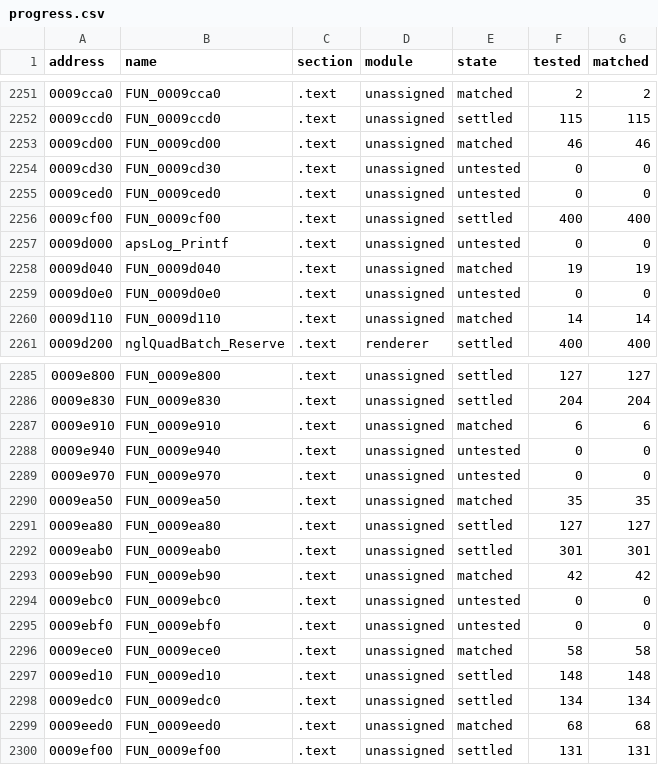
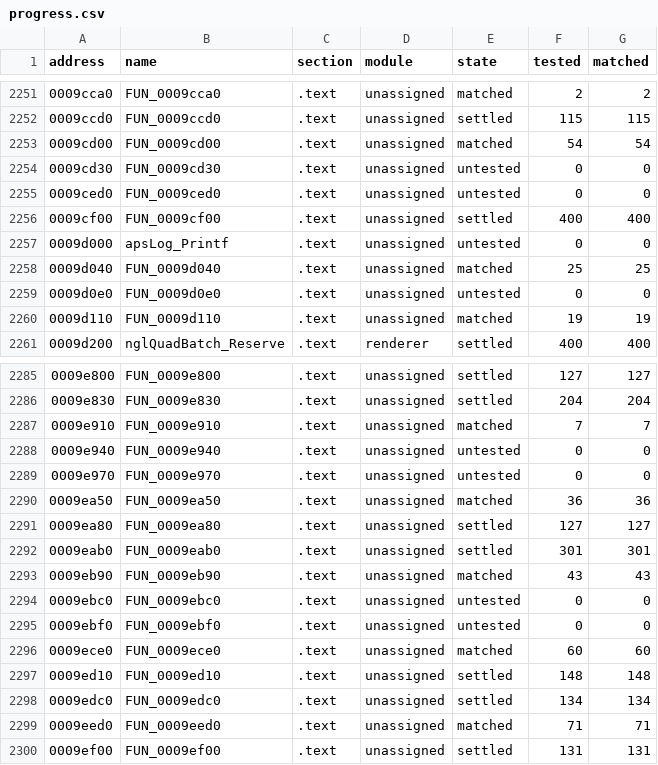
Before and after one commit to SmokeDoggy044/CoD2-BRO-Native-Loader, a CSV file: tools/data/progress.csv, drawn as a sheet; only a part is shown, gaps mark what is left out; the diff covers the shown part only.

```diff
--- a/tools/data/progress.csv
+++ b/tools/data/progress.csv
@@ -2252,3 +2252,3 @@ address,name,section,module,state,tested,matched
 0009ccd0,FUN_0009ccd0,.text,unassigned,settled,115,115
-0009cd00,FUN_0009cd00,.text,unassigned,matched,46,46
+0009cd00,FUN_0009cd00,.text,unassigned,matched,54,54
 0009cd30,FUN_0009cd30,.text,unassigned,untested,0,0
@@ -2257,5 +2257,5 @@ address,name,section,module,state,tested,matched
 0009d000,apsLog_Printf,.text,unassigned,untested,0,0
-0009d040,FUN_0009d040,.text,unassigned,matched,19,19
+0009d040,FUN_0009d040,.text,unassigned,matched,25,25
 0009d0e0,FUN_0009d0e0,.text,unassigned,untested,0,0
-0009d110,FUN_0009d110,.text,unassigned,matched,14,14
+0009d110,FUN_0009d110,.text,unassigned,matched,19,19
 0009d200,nglQuadBatch_Reserve,.text,renderer,settled,400,400
@@ -2286,15 +2286,15 @@ address,name,section,module,state,tested,matched
 0009e830,FUN_0009e830,.text,unassigned,settled,204,204
-0009e910,FUN_0009e910,.text,unassigned,matched,6,6
+0009e910,FUN_0009e910,.text,unassigned,matched,7,7
 0009e940,FUN_0009e940,.text,unassigned,untested,0,0
 0009e970,FUN_0009e970,.text,unassigned,untested,0,0
-0009ea50,FUN_0009ea50,.text,unassigned,matched,35,35
+0009ea50,FUN_0009ea50,.text,unassigned,matched,36,36
 0009ea80,FUN_0009ea80,.text,unassigned,settled,127,127
 0009eab0,FUN_0009eab0,.text,unassigned,settled,301,301
-0009eb90,FUN_0009eb90,.text,unassigned,matched,42,42
+0009eb90,FUN_0009eb90,.text,unassigned,matched,43,43
 0009ebc0,FUN_0009ebc0,.text,unassigned,untested,0,0
 0009ebf0,FUN_0009ebf0,.text,unassigned,untested,0,0
-0009ece0,FUN_0009ece0,.text,unassigned,matched,58,58
+0009ece0,FUN_0009ece0,.text,unassigned,matched,60,60
 0009ed10,FUN_0009ed10,.text,unassigned,settled,148,148
 0009edc0,FUN_0009edc0,.text,unassigned,settled,134,134
-0009eed0,FUN_0009eed0,.text,unassigned,matched,68,68
+0009eed0,FUN_0009eed0,.text,unassigned,matched,71,71
 0009ef00,FUN_0009ef00,.text,unassigned,settled,131,131
```
Also changed, not shown: 92 edited cells elsewhere in this file, tools/data/functions.csv, 4 other files.
